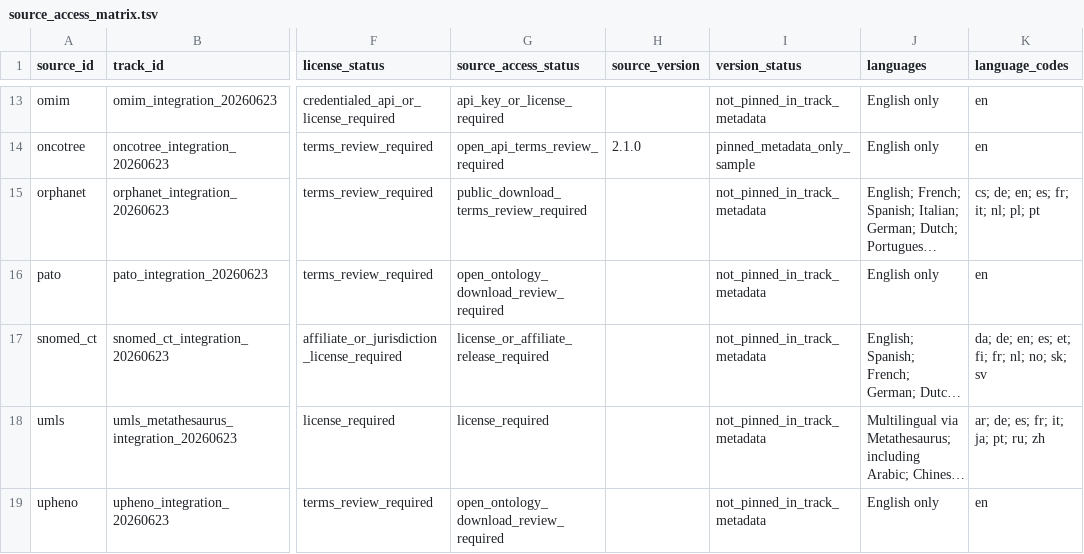
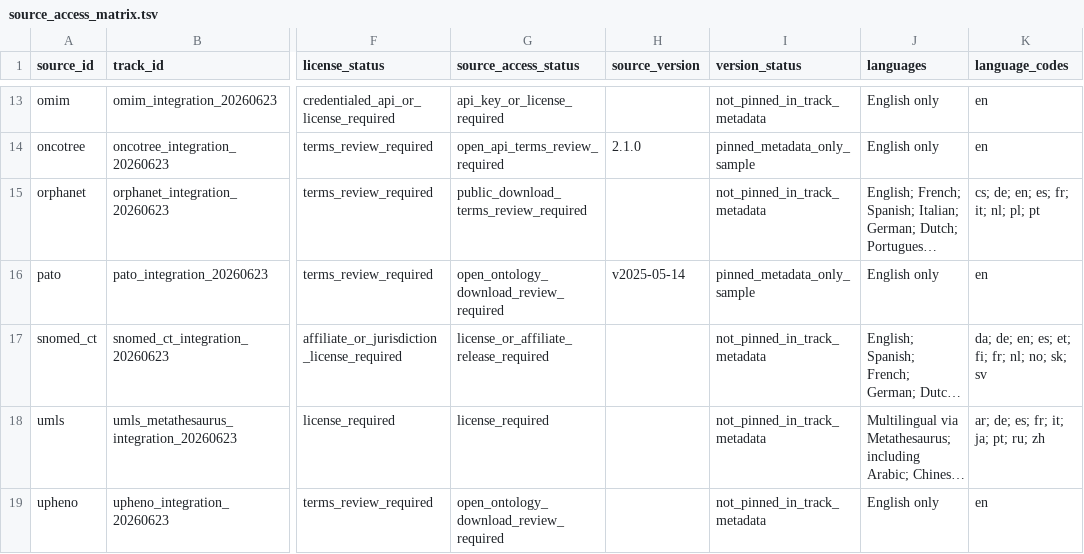
Before and after one commit to edithatogo/hpo-translations, a TSV file: ontology_network/source_access_matrix.tsv, drawn as a sheet; only a part is shown, gaps mark what is left out; long unchanged cells end in …; the diff names each change by its address in the sheet, - before the commit and + after, or states it on an @@ line.

Commit message:
feat(ontology-governance): validate metadata-only samples

```diff
--- a/ontology_network/source_access_matrix.tsv
+++ b/ontology_network/source_access_matrix.tsv
-H16 (source_version): (empty)
+H16 (source_version): v2025-05-14
-I16 (version_status): not_pinned_in_track_metadata
+I16 (version_status): pinned_metadata_only_sample
```
Also changed, not shown: 16 other files.
